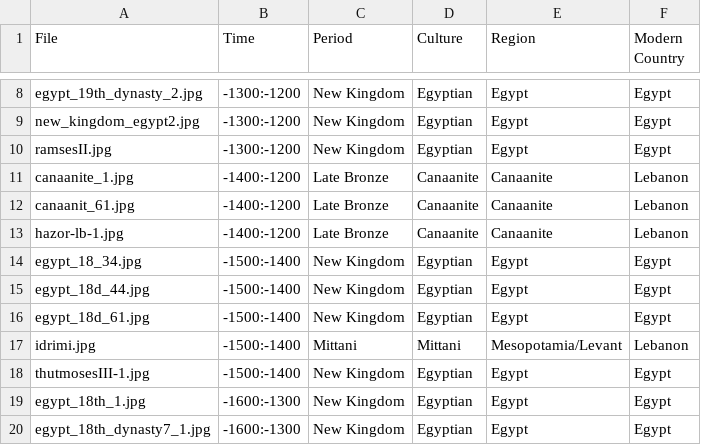
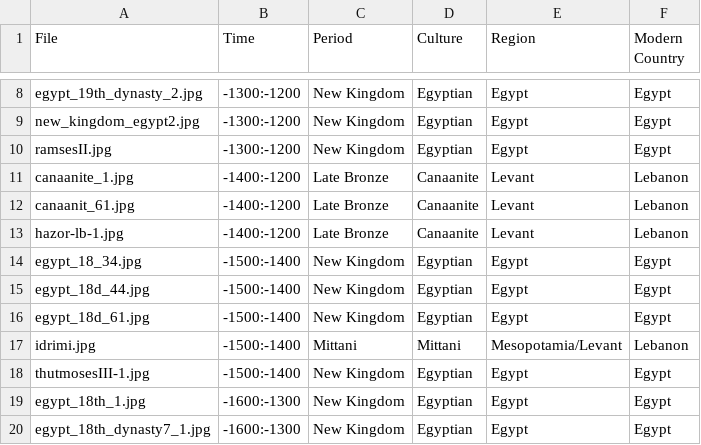
Before and after one commit to maltaweel/ImageComparison, a CSV file: pre9th/imageLink.csv, drawn as a sheet; only a part is shown, gaps mark what is left out.

```diff
--- a/pre9th/imageLink.csv
+++ b/pre9th/imageLink.csv
@@ -10,5 +10,5 @@
 "ramsesII.jpg","-1300:-1200","New Kingdom","Egyptian","Egypt","Egypt"
-"canaanite_1.jpg","-1400:-1200","Late Bronze","Canaanite","Canaanite","Lebanon"
-"canaanit_61.jpg","-1400:-1200","Late Bronze","Canaanite","Canaanite","Lebanon"
-"hazor-lb-1.jpg","-1400:-1200","Late Bronze","Canaanite","Canaanite","Lebanon"
+"canaanite_1.jpg","-1400:-1200","Late Bronze","Canaanite","Levant","Lebanon"
+"canaanit_61.jpg","-1400:-1200","Late Bronze","Canaanite","Levant","Lebanon"
+"hazor-lb-1.jpg","-1400:-1200","Late Bronze","Canaanite","Levant","Lebanon"
 "egypt_18_34.jpg","-1500:-1400","New Kingdom","Egyptian","Egypt","Egypt"
```
Also changed, not shown: image_data/imageLink.csv.
